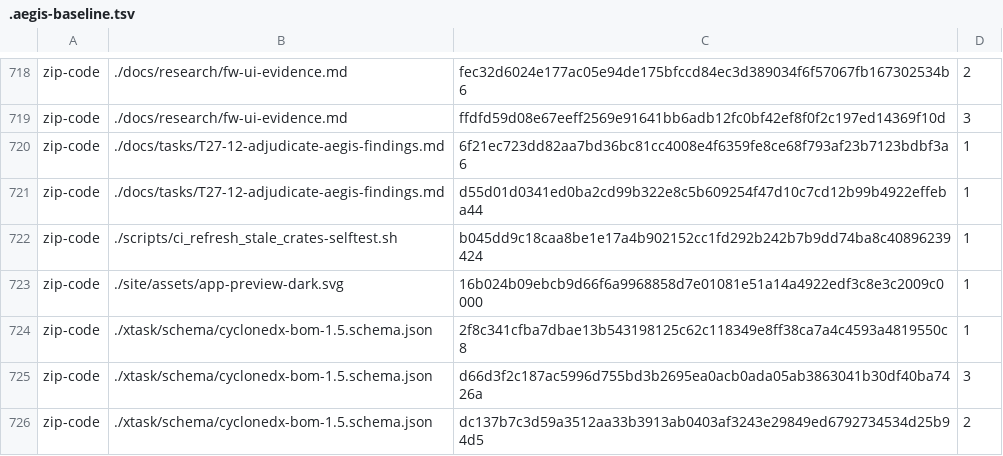
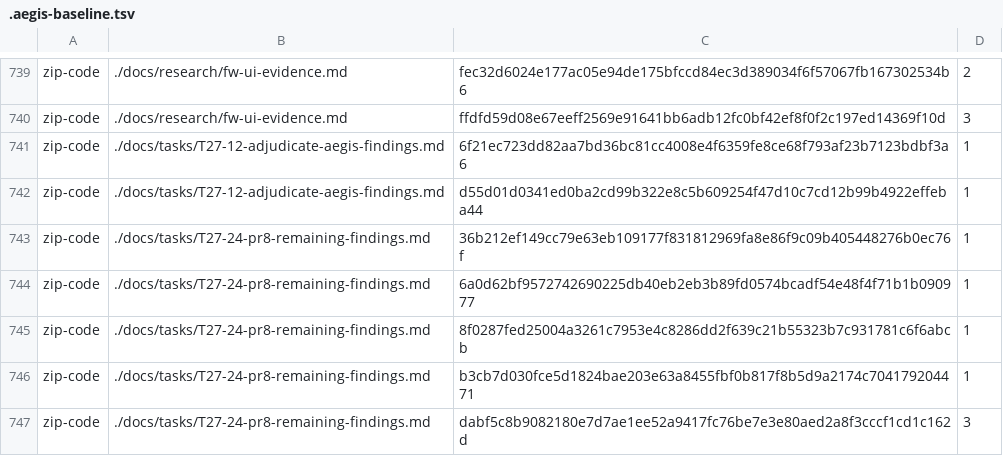
Before and after one commit to aliasfoxkde/FireCraft, a TSV file: .aegis-baseline.tsv, drawn as a sheet; only a part is shown, gaps mark what is left out; the shorter side is filled out with more unchanged rows; the diff covers the shown part only; the diff names each change by its address in the sheet, - before the commit and + after, or states it on an @@ line.

```diff
--- a/.aegis-baseline.tsv
+++ b/.aegis-baseline.tsv
+row 743: zip-code | ./docs/tasks/T27-24-pr8-remaining-findings.md | 36b212ef149cc79e63eb109177f831812969fa8e86f9c09b405448276b0ec76f | 1
+row 744: zip-code | ./docs/tasks/T27-24-pr8-remaining-findings.md | 6a0d62bf9572742690225db40eb2eb3b89fd0574bcadf54e48f4f71b1b090977 | 1
+row 745: zip-code | ./docs/tasks/T27-24-pr8-remaining-findings.md | 8f0287fed25004a3261c7953e4c8286dd2f639c21b55323b7c931781c6f6abcb | 1
+row 746: zip-code | ./docs/tasks/T27-24-pr8-remaining-findings.md | b3cb7d030fce5d1824bae203e63a8455fbf0b817f8b5d9a2174c704179204471 | 1
+row 747: zip-code | ./docs/tasks/T27-24-pr8-remaining-findings.md | dabf5c8b9082180e7d7ae1ee52a9417fc76be7e3e80aed2a8f3cccf1cd1c162d | 3
```
Also changed, not shown: 29 added rows and 5 edited cells elsewhere in this file, 15 other files.
